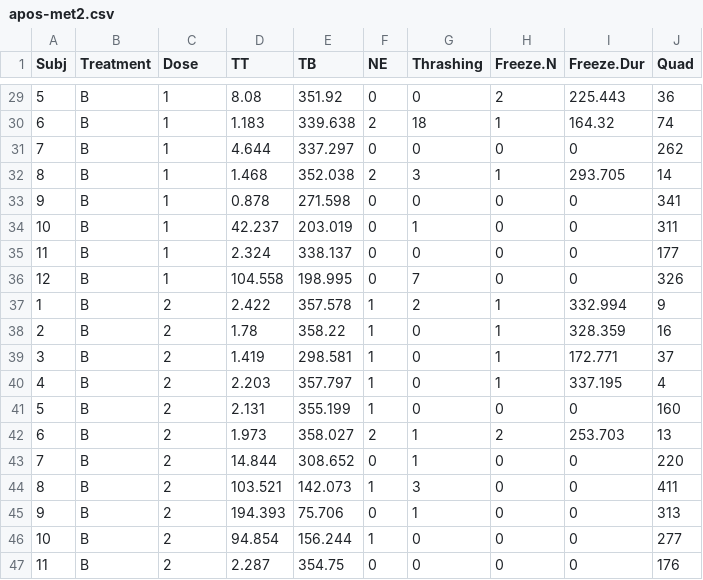
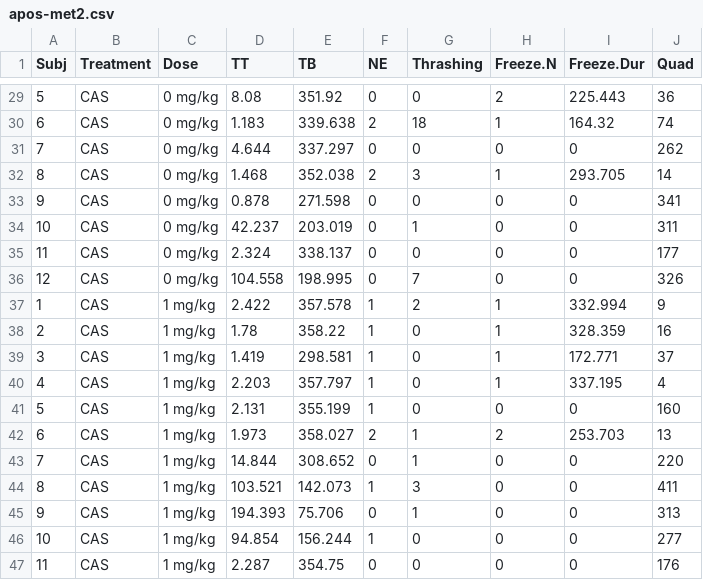
Before and after one commit to lanec-unifesspa/5-HT-CAS, a CSV file: data/metergoline/apos-met2.csv, drawn as a sheet; only a part is shown, gaps mark what is left out; the diff covers the shown part only.

```diff
--- a/data/metergoline/apos-met2.csv
+++ b/data/metergoline/apos-met2.csv
@@ -29,19 +29,19 @@ Subj,Treatment,Dose,TT,TB,NE,Thrashing,Freeze.N,Freeze.Dur,Quad
-5,B,1,8.08,351.92,0,0,2,225.443,36
-6,B,1,1.183,339.638,2,18,1,164.32,74
-7,B,1,4.644,337.297,0,0,0,0,262
-8,B,1,1.468,352.038,2,3,1,293.705,14
-9,B,1,0.878,271.598,0,0,0,0,341
-10,B,1,42.237,203.019,0,1,0,0,311
-11,B,1,2.324,338.137,0,0,0,0,177
-12,B,1,104.558,198.995,0,7,0,0,326
-1,B,2,2.422,357.578,1,2,1,332.994,9
-2,B,2,1.78,358.22,1,0,1,328.359,16
-3,B,2,1.419,298.581,1,0,1,172.771,37
-4,B,2,2.203,357.797,1,0,1,337.195,4
-5,B,2,2.131,355.199,1,0,0,0,160
-6,B,2,1.973,358.027,2,1,2,253.703,13
-7,B,2,14.844,308.652,0,1,0,0,220
-8,B,2,103.521,142.073,1,3,0,0,411
-9,B,2,194.393,75.706,0,1,0,0,313
-10,B,2,94.854,156.244,1,0,0,0,277
-11,B,2,2.287,354.75,0,0,0,0,176
+5,CAS,0 mg/kg,8.08,351.92,0,0,2,225.443,36
+6,CAS,0 mg/kg,1.183,339.638,2,18,1,164.32,74
+7,CAS,0 mg/kg,4.644,337.297,0,0,0,0,262
+8,CAS,0 mg/kg,1.468,352.038,2,3,1,293.705,14
+9,CAS,0 mg/kg,0.878,271.598,0,0,0,0,341
+10,CAS,0 mg/kg,42.237,203.019,0,1,0,0,311
+11,CAS,0 mg/kg,2.324,338.137,0,0,0,0,177
+12,CAS,0 mg/kg,104.558,198.995,0,7,0,0,326
+1,CAS,1 mg/kg,2.422,357.578,1,2,1,332.994,9
+2,CAS,1 mg/kg,1.78,358.22,1,0,1,328.359,16
+3,CAS,1 mg/kg,1.419,298.581,1,0,1,172.771,37
+4,CAS,1 mg/kg,2.203,357.797,1,0,1,337.195,4
+5,CAS,1 mg/kg,2.131,355.199,1,0,0,0,160
+6,CAS,1 mg/kg,1.973,358.027,2,1,2,253.703,13
+7,CAS,1 mg/kg,14.844,308.652,0,1,0,0,220
+8,CAS,1 mg/kg,103.521,142.073,1,3,0,0,411
+9,CAS,1 mg/kg,194.393,75.706,0,1,0,0,313
+10,CAS,1 mg/kg,94.854,156.244,1,0,0,0,277
+11,CAS,1 mg/kg,2.287,354.75,0,0,0,0,176
```
Also changed, not shown: 54 edited cells elsewhere in this file.
